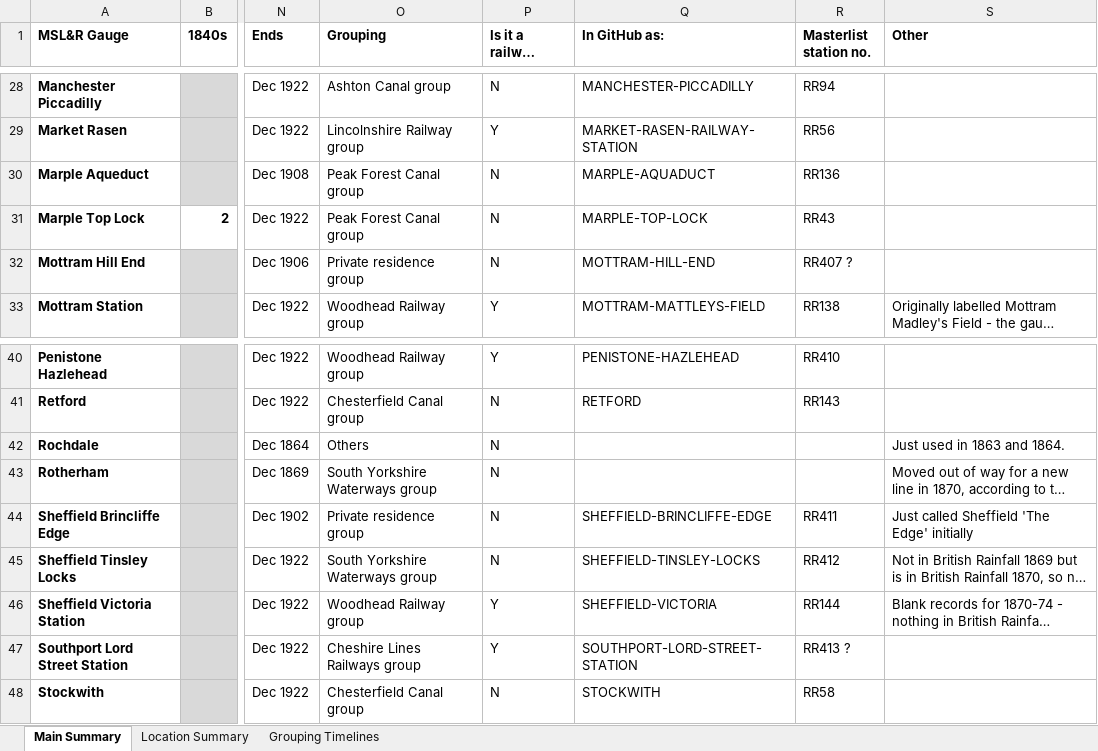
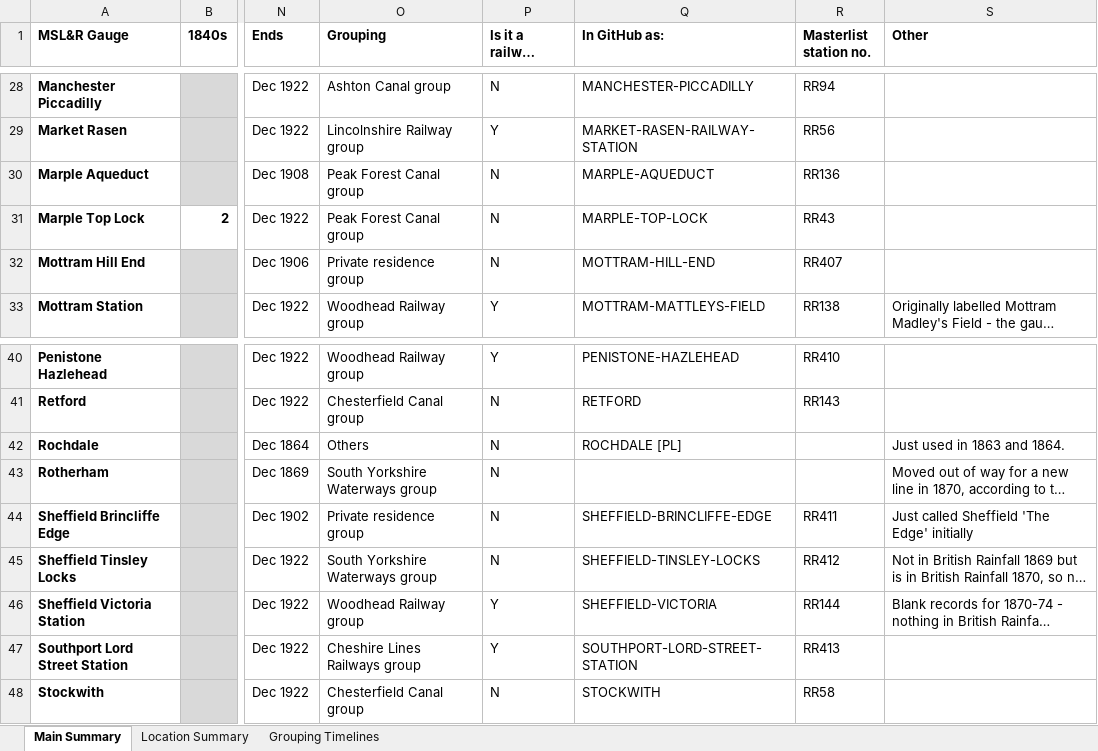
Before and after one commit to rjmeats/BritishRainfall, an Excel workbook: M-S-and-L-Railway/MSLR_GaugeInfo.xlsx, sheet Main Summary, drawn as a sheet; only a part is shown, gaps mark what is left out; long unchanged cells end in …; values as stored, in another font and other column widths than the file's, no borders; conditional formats not drawn; the diff names each change by its address in the sheet, - before the commit and + after, or states it on an @@ line.

```diff
--- a/M-S-and-L-Railway/MSLR_GaugeInfo.xlsx (sheet Main Summary)
+++ b/M-S-and-L-Railway/MSLR_GaugeInfo.xlsx (sheet Main Summary)
-Q30 (In GitHub as:): MARPLE-AQUADUCT
+Q30 (In GitHub as:): MARPLE-AQUEDUCT
-R32 (Masterlist station no.): RR407 ?
+R32 (Masterlist station no.): RR407
-Q42 (In GitHub as:): (empty)
+Q42 (In GitHub as:): ROCHDALE [PL]
-R47 (Masterlist station no.): RR413 ?
+R47 (Masterlist station no.): RR413
```
Also changed, not shown: sheet Location Summary, sheet Grouping Timelines, 1 other file.
